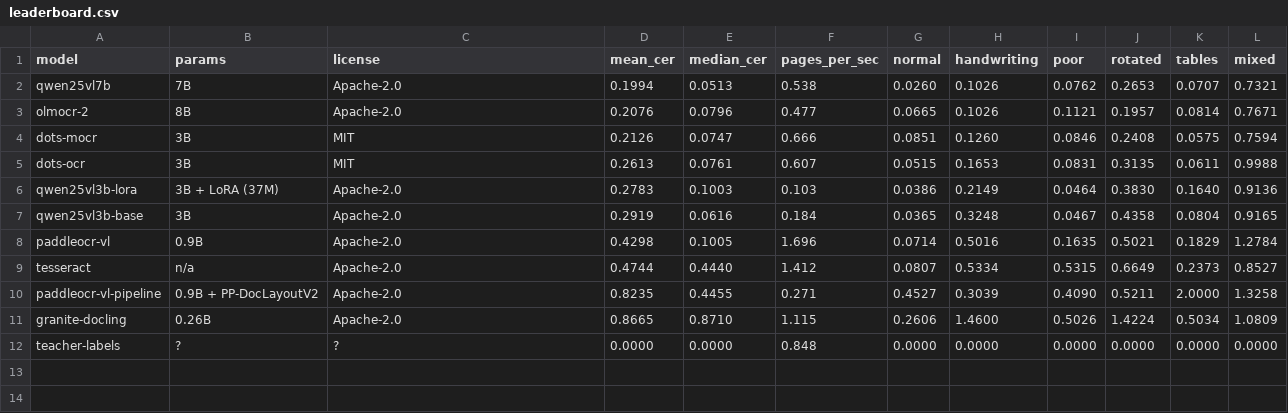
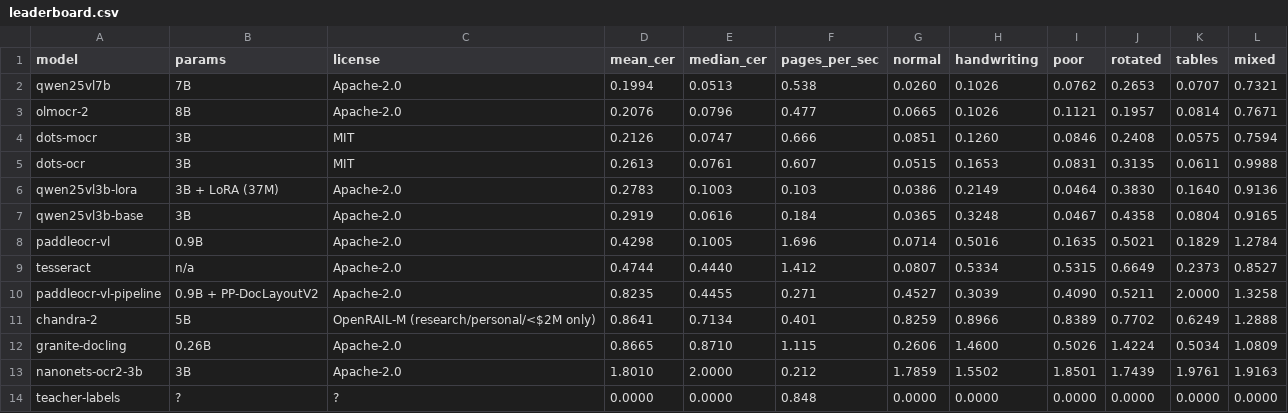
Before and after one commit to MadCodeTX/clinical-ocr-model-bakeoff, a CSV file: reports/leaderboard.csv, drawn as a sheet.

```diff
--- a/reports/leaderboard.csv
+++ b/reports/leaderboard.csv
@@ -10,3 +10,5 @@ tesseract,n/a,Apache-2.0,0.4744,0.4440,1.412,0.0807,0.5334,0.5315,0.6649,0.2373,
 paddleocr-vl-pipeline,0.9B + PP-DocLayoutV2,Apache-2.0,0.8235,0.4455,0.271,0.4527,0.3039,0.4090,0.5211,2.0000,1.3258
+chandra-2,5B,OpenRAIL-M (research/personal/<$2M only),0.8641,0.7134,0.401,0.8259,0.8966,0.8389,0.7702,0.6249,1.2888
 granite-docling,0.26B,Apache-2.0,0.8665,0.8710,1.115,0.2606,1.4600,0.5026,1.4224,0.5034,1.0809
+nanonets-ocr2-3b,3B,Apache-2.0,1.8010,2.0000,0.212,1.7859,1.5502,1.8501,1.7439,1.9761,1.9163
 teacher-labels,?,?,0.0000,0.0000,0.848,0.0000,0.0000,0.0000,0.0000,0.0000,0.0000
```
Also changed, not shown: 12 other files.
